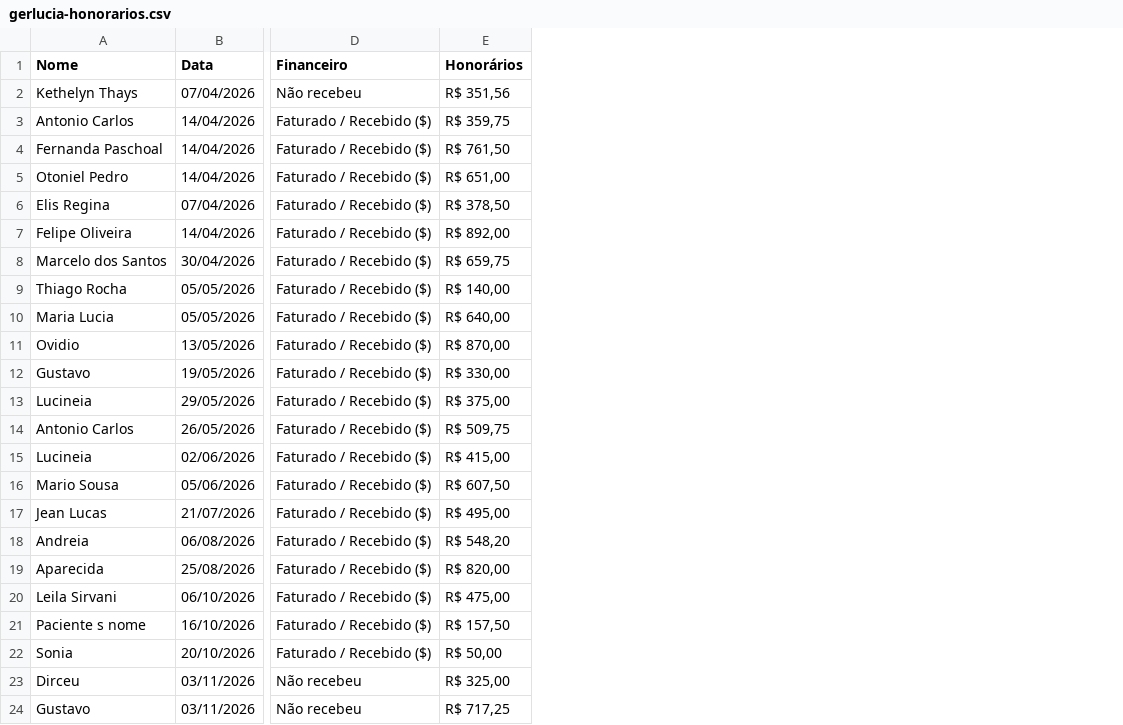
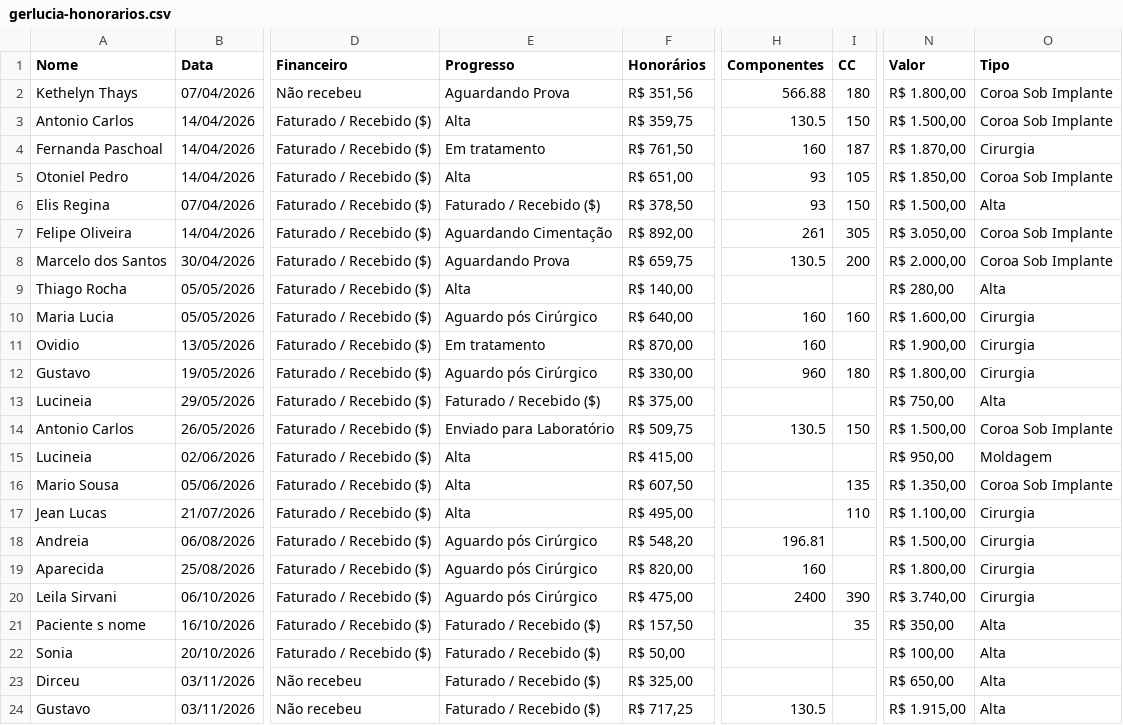
Before and after one commit to drgabrielchevalier-coder/drgabrielrosa, a CSV file: assets/data/imports/gerlucia-honorarios.csv, drawn as a sheet; only a part is shown, gaps mark what is left out; the diff names each change by its address in the sheet, - before the commit and + after, or states it on an @@ line.

```diff
--- a/assets/data/imports/gerlucia-honorarios.csv
+++ b/assets/data/imports/gerlucia-honorarios.csv
+column E (Progresso), rows 2-24: Aguardando Prova | Alta | Em tratamento | Alta | Faturado / Recebido ($) | Aguardando Cimentação | Aguardando Prova | Alta | Aguardo pós Cirúrgico | Em tratamento | Aguardo pós Cirúrgico | Faturado / Recebido ($) | Enviado para Laboratório | Alta | Alta | Alta | Aguardo pós Cirúrgico | Aguardo pós Cirúrgico | Aguardo pós Cirúrgico | Faturado / Recebido ($) | Faturado / Recebido ($) | Faturado / Recebido ($) | Faturado / Recebido ($)
+column H (Componentes), rows 2-24: 566.88 | 130.5 | 160 | 93 | 93 | 261 | 130.5 |  | 160 | 160 | 960 |  | 130.5 |  |  |  | 196.81 | 160 | 2400 |  |  |  | 130.5
+column I (CC), rows 2-21: 180 | 150 | 187 | 105 | 150 | 305 | 200 |  | 160 |  | 180 |  | 150 |  | 135 | 110 |  |  | 390 | 35
+column N (Valor), rows 2-24: R$ 1.800,00 | R$ 1.500,00 | R$ 1.870,00 | R$ 1.850,00 | R$ 1.500,00 | R$ 3.050,00 | R$ 2.000,00 | R$ 280,00 | R$ 1.600,00 | R$ 1.900,00 | R$ 1.800,00 | R$ 750,00 | R$ 1.500,00 | R$ 950,00 | R$ 1.350,00 | R$ 1.100,00 | R$ 1.500,00 | R$ 1.800,00 | R$ 3.740,00 | R$ 350,00 | R$ 100,00 | R$ 650,00 | R$ 1.915,00
+column O (Tipo), rows 2-24: Coroa Sob Implante | Coroa Sob Implante | Cirurgia | Coroa Sob Implante | Alta | Coroa Sob Implante | Coroa Sob Implante | Alta | Cirurgia | Cirurgia | Cirurgia | Alta | Coroa Sob Implante | Moldagem | Coroa Sob Implante | Cirurgia | Cirurgia | Cirurgia | Cirurgia | Alta | Alta | Alta | Alta
```
Also changed, not shown: assets/data/imports/daniele-honorarios.csv, assets/data/imports/particular-honorarios.csv, 12 other files.
